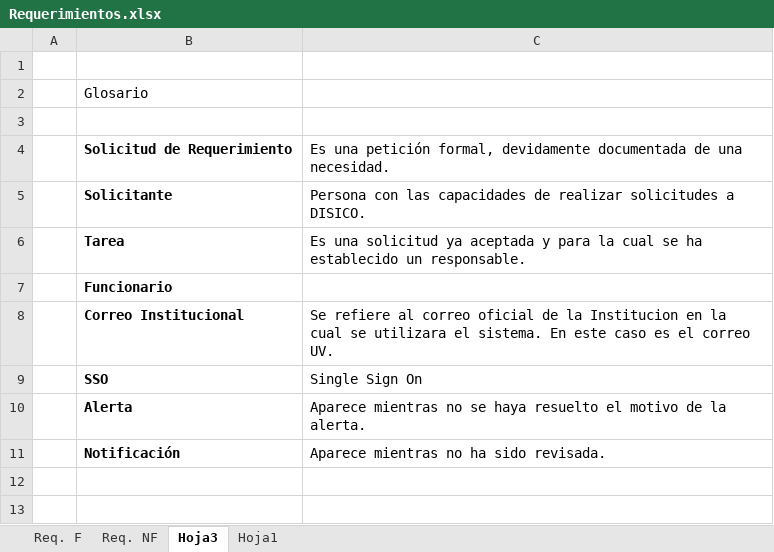
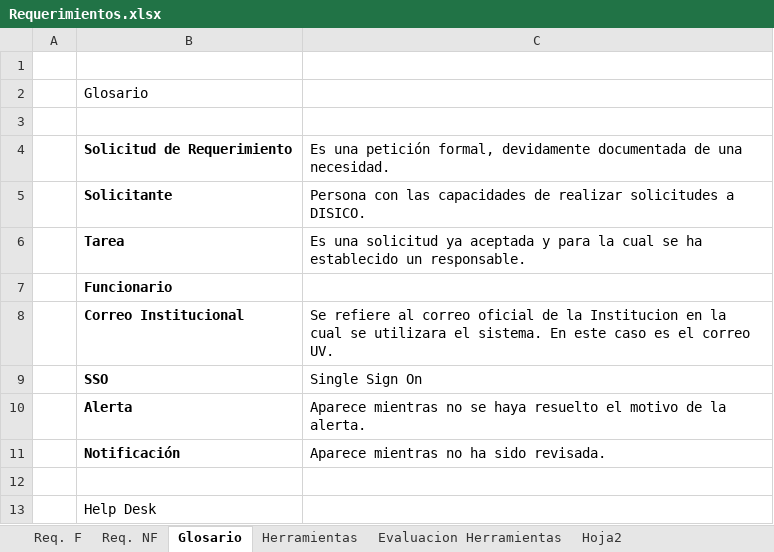
Before and after one commit to yano2h/TESIS, an Excel workbook: Informes/Requerimientos.xlsx, sheet Glosario, drawn as a sheet; values as stored, in another font and other column widths than the file's, no borders; the diff names each change by its address in the sheet, - before the commit and + after, or states it on an @@ line.

Commit message:
Se actualiza la evaluacion de herramientas

```diff
--- a/Informes/Requerimientos.xlsx (sheet Glosario)
+++ b/Informes/Requerimientos.xlsx (sheet Glosario)
-sheet tab: Hoja3
+sheet tab: Glosario
-sheet tab: Hoja1
+sheet tab: Herramientas
+sheet tab: Evaluacion Herramientas
+sheet tab: Hoja2
+row 12: (empty)
+row 13:  | Help Desk
```
Also changed, not shown: sheet Herramientas.
